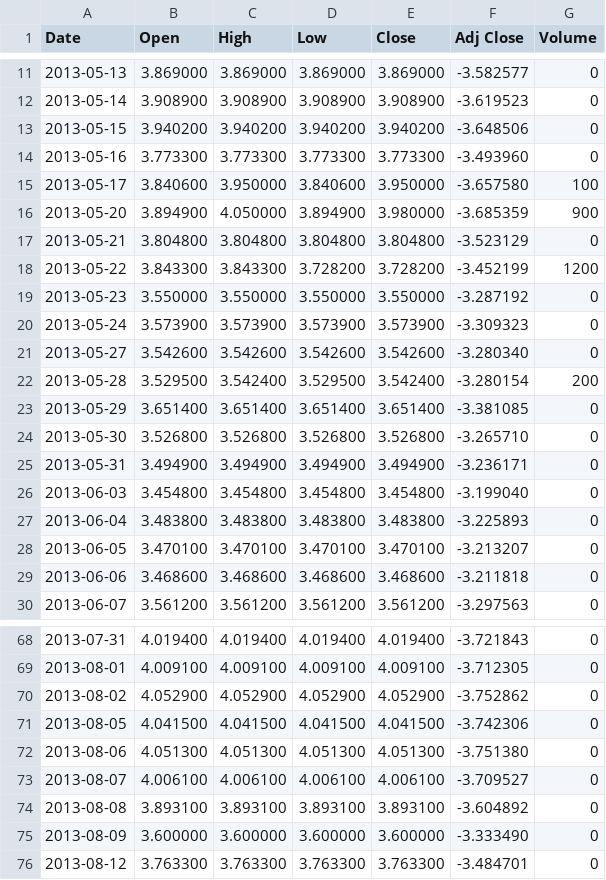
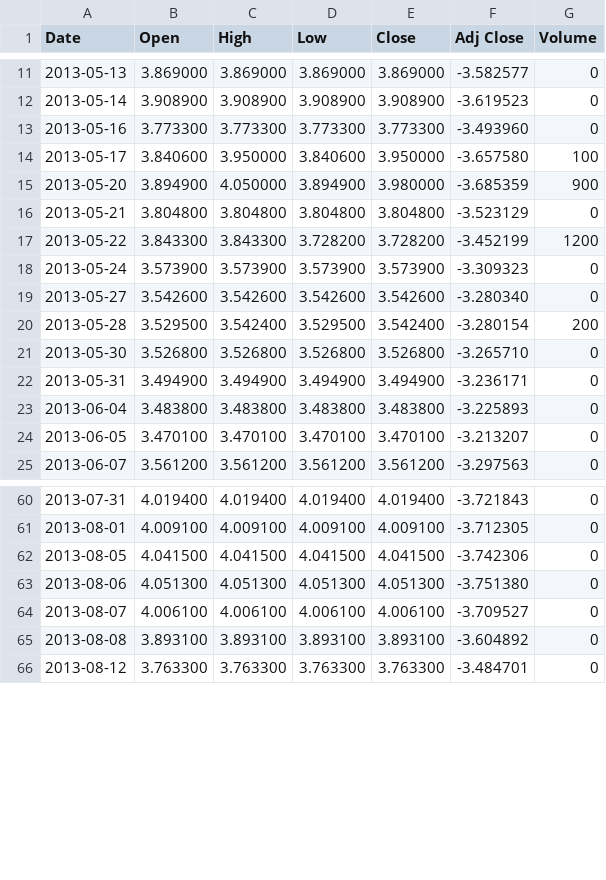
Before and after one commit to thiagofigcosta/Stock-Pred-LSTM, a CSV file: datasets/YOJ.SG_I1d_F0_T2020-10.csv, drawn as a sheet; only a part is shown, gaps mark what is left out; the diff covers the shown part only.

```diff
--- a/datasets/YOJ.SG_I1d_F0_T2020-10.csv
+++ b/datasets/YOJ.SG_I1d_F0_T2020-10.csv
@@ -12,3 +12,2 @@ Date,Open,High,Low,Close,Adj Close,Volume
 2013-05-14,3.908900,3.908900,3.908900,3.908900,-3.619523,0
-2013-05-15,3.940200,3.940200,3.940200,3.940200,-3.648506,0
 2013-05-16,3.773300,3.773300,3.773300,3.773300,-3.493960,0
@@ -18,3 +17,2 @@ Date,Open,High,Low,Close,Adj Close,Volume
 2013-05-22,3.843300,3.843300,3.728200,3.728200,-3.452199,1200
-2013-05-23,3.550000,3.550000,3.550000,3.550000,-3.287192,0
 2013-05-24,3.573900,3.573900,3.573900,3.573900,-3.309323,0
@@ -22,9 +20,6 @@ Date,Open,High,Low,Close,Adj Close,Volume
 2013-05-28,3.529500,3.542400,3.529500,3.542400,-3.280154,200
-2013-05-29,3.651400,3.651400,3.651400,3.651400,-3.381085,0
 2013-05-30,3.526800,3.526800,3.526800,3.526800,-3.265710,0
 2013-05-31,3.494900,3.494900,3.494900,3.494900,-3.236171,0
-2013-06-03,3.454800,3.454800,3.454800,3.454800,-3.199040,0
 2013-06-04,3.483800,3.483800,3.483800,3.483800,-3.225893,0
 2013-06-05,3.470100,3.470100,3.470100,3.470100,-3.213207,0
-2013-06-06,3.468600,3.468600,3.468600,3.468600,-3.211818,0
 2013-06-07,3.561200,3.561200,3.561200,3.561200,-3.297563,0
@@ -69,3 +61,2 @@ Date,Open,High,Low,Close,Adj Close,Volume
 2013-08-01,4.009100,4.009100,4.009100,4.009100,-3.712305,0
-2013-08-02,4.052900,4.052900,4.052900,4.052900,-3.752862,0
 2013-08-05,4.041500,4.041500,4.041500,4.041500,-3.742306,0
@@ -74,3 +65,2 @@ Date,Open,High,Low,Close,Adj Close,Volume
 2013-08-08,3.893100,3.893100,3.893100,3.893100,-3.604892,0
-2013-08-09,3.600000,3.600000,3.600000,3.600000,-3.333490,0
 2013-08-12,3.763300,3.763300,3.763300,3.763300,-3.484701,0
```
Also changed, not shown: 3 removed rows elsewhere in this file, 1 other file.
